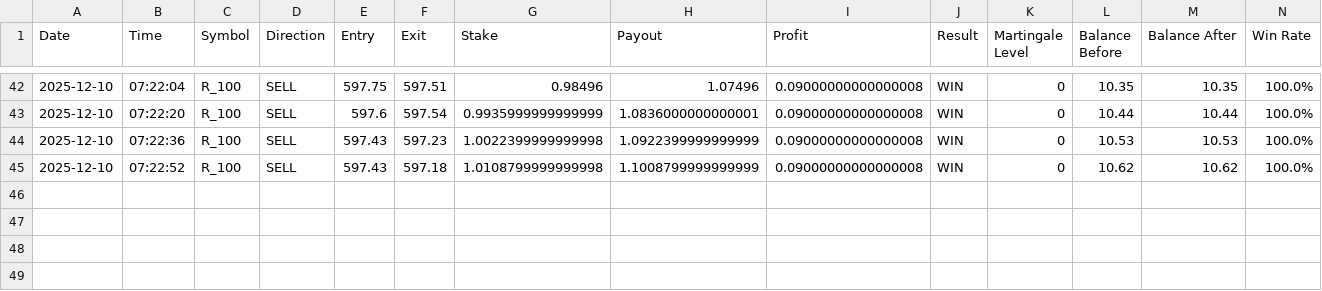
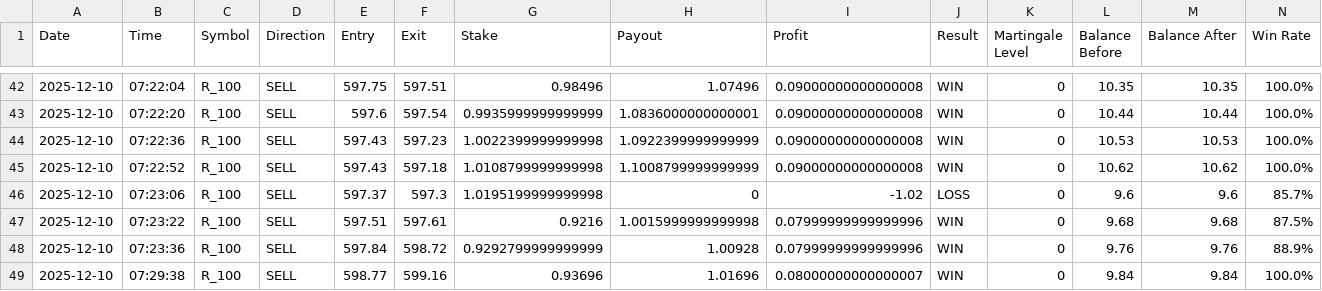
Before and after one commit to Dzakiart19/v0-trading-bot-deriv, a CSV file: logs/trades_20251210.csv, drawn as a sheet; only a part is shown, gaps mark what is left out; rows hold the shown columns only; the diff names each change by its address in the sheet, - before the commit and + after, or states it on an @@ line.

```diff
--- a/logs/trades_20251210.csv
+++ b/logs/trades_20251210.csv
+row 46: 2025-12-10 | 07:23:06 | R_100 | SELL | 597.37 | 597.3 | 1.0195199999999998 | 0 | -1.02 | LOSS | 0 | 9.6 | 9.6 | 85.7%
+row 47: 2025-12-10 | 07:23:22 | R_100 | SELL | 597.51 | 597.61 | 0.9216 | 1.0015999999999998 | 0.07999999999999996 | WIN | 0 | 9.68 | 9.68 | 87.5%
+row 48: 2025-12-10 | 07:23:36 | R_100 | SELL | 597.84 | 598.72 | 0.9292799999999999 | 1.00928 | 0.07999999999999996 | WIN | 0 | 9.76 | 9.76 | 88.9%
+row 49: 2025-12-10 | 07:29:38 | R_100 | SELL | 598.77 | 599.16 | 0.93696 | 1.01696 | 0.08000000000000007 | WIN | 0 | 9.84 | 9.84 | 100.0%
```
Also changed, not shown: 11 other files.
